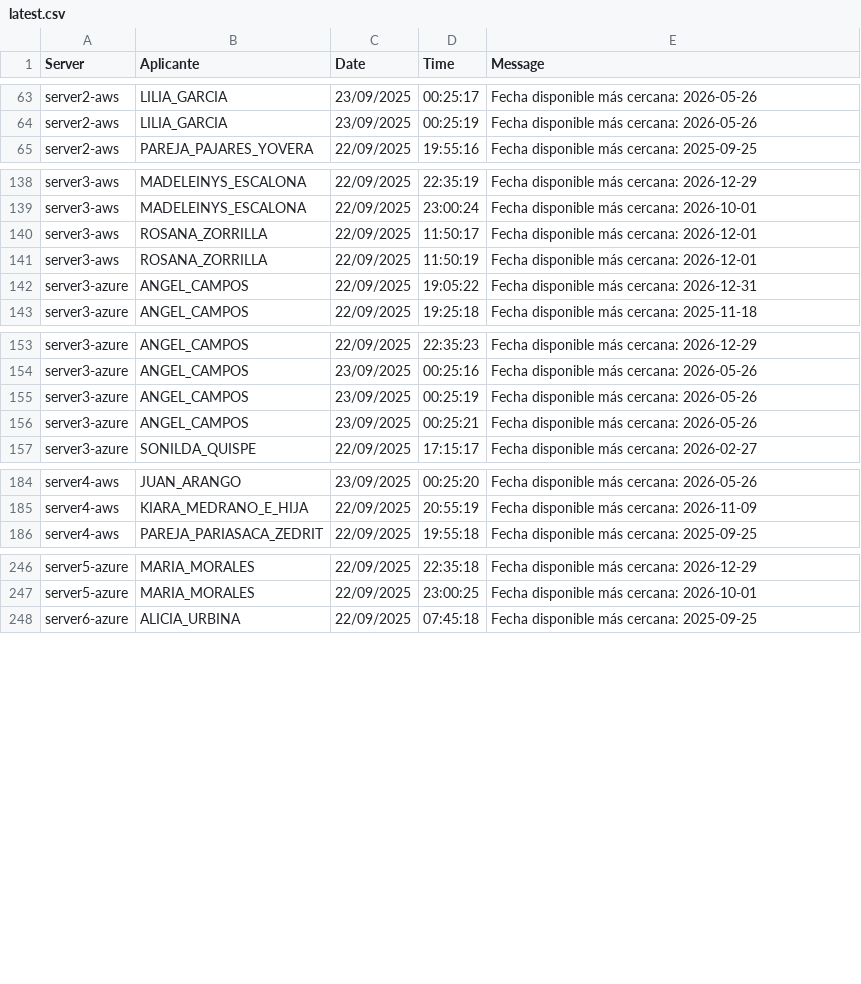
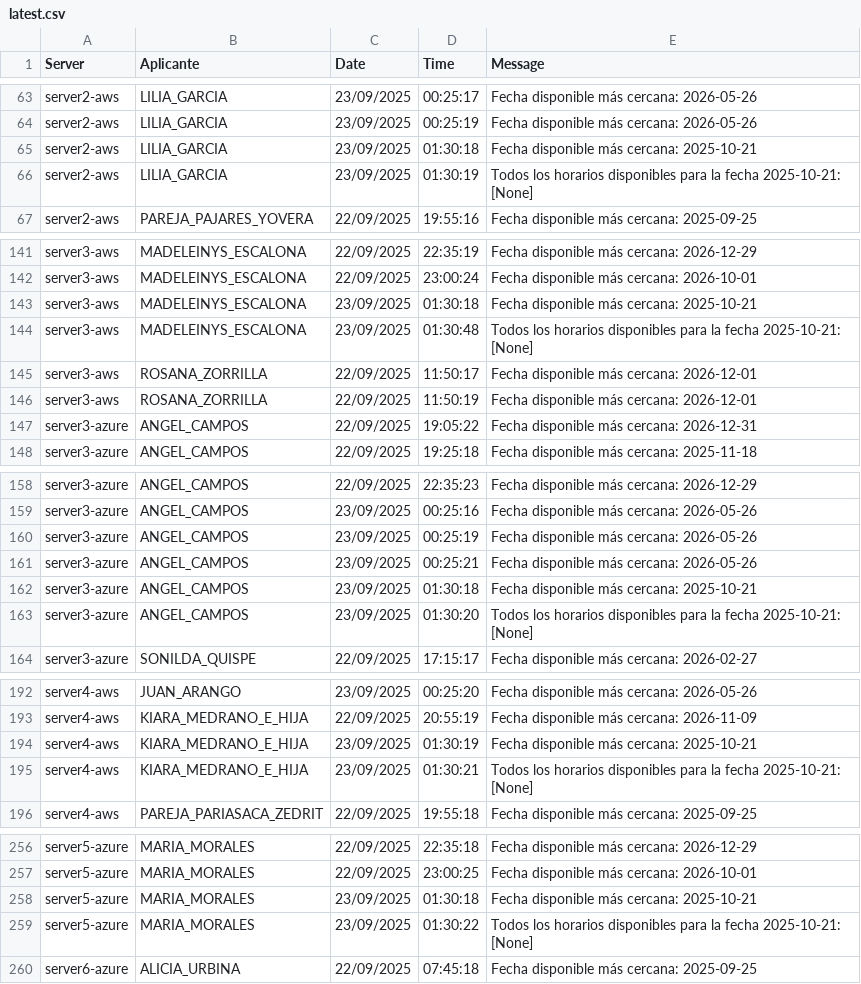
Before and after one commit to mcjha22025/disponibilidades, a CSV file: latest.csv, drawn as a sheet; only a part is shown, gaps mark what is left out; the diff covers the shown part only; the diff names each change by its address in the sheet, - before the commit and + after, or states it on an @@ line.

Commit message:
Actualiza latest.csv al 2025-09-23 01:32:01Z

```diff
--- a/latest.csv
+++ b/latest.csv
+row 65: server2-aws | LILIA_GARCIA | 23/09/2025 | 01:30:18 | Fecha disponible más cercana: 2025-10-21
+row 66: server2-aws | LILIA_GARCIA | 23/09/2025 | 01:30:19 | Todos los horarios disponibles para la fecha 2025-10-21: [None]
+row 143: server3-aws | MADELEINYS_ESCALONA | 23/09/2025 | 01:30:18 | Fecha disponible más cercana: 2025-10-21
+row 144: server3-aws | MADELEINYS_ESCALONA | 23/09/2025 | 01:30:48 | Todos los horarios disponibles para la fecha 2025-10-21: [None]
+row 162: server3-azure | ANGEL_CAMPOS | 23/09/2025 | 01:30:18 | Fecha disponible más cercana: 2025-10-21
+row 163: server3-azure | ANGEL_CAMPOS | 23/09/2025 | 01:30:20 | Todos los horarios disponibles para la fecha 2025-10-21: [None]
+row 194: server4-aws | KIARA_MEDRANO_E_HIJA | 23/09/2025 | 01:30:19 | Fecha disponible más cercana: 2025-10-21
+row 195: server4-aws | KIARA_MEDRANO_E_HIJA | 23/09/2025 | 01:30:21 | Todos los horarios disponibles para la fecha 2025-10-21: [None]
+row 258: server5-azure | MARIA_MORALES | 23/09/2025 | 01:30:18 | Fecha disponible más cercana: 2025-10-21
+row 259: server5-azure | MARIA_MORALES | 23/09/2025 | 01:30:22 | Todos los horarios disponibles para la fecha 2025-10-21: [None]
```
Also changed, not shown: 2 added rows elsewhere in this file.
